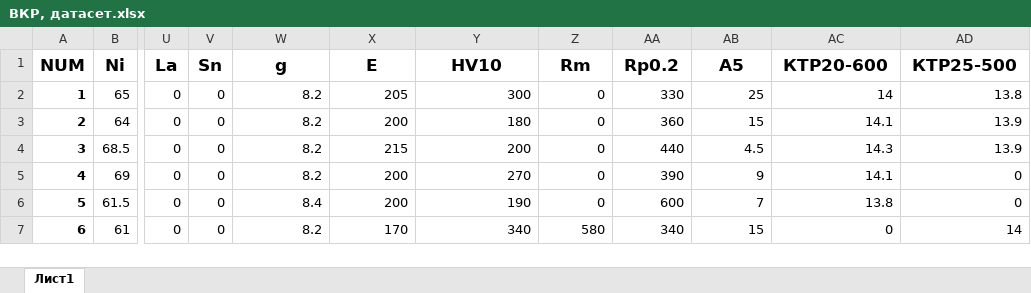
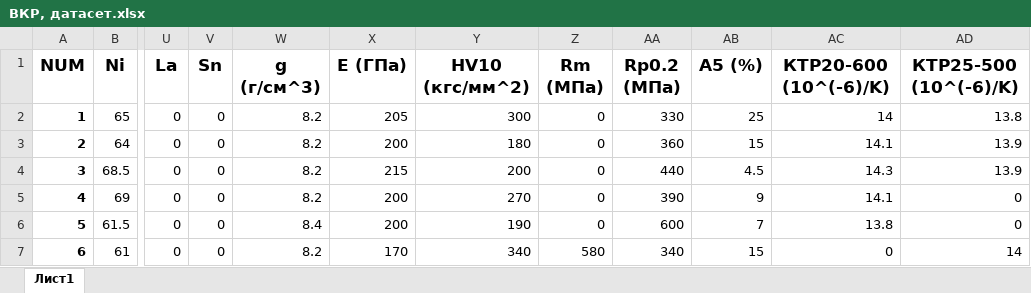
Before and after one commit to Cyber-Limon/Final_qualifying_work___Diploma, an Excel workbook: ВКР, программное обеспечение/ВКР, датасет.xlsx, sheet Лист1, drawn as a sheet; only a part is shown, gaps mark what is left out; values as stored, in another font and other column widths than the file's, no borders; the diff names each change by its address in the sheet, - before the commit and + after, or states it on an @@ line.

```diff
--- a/ВКР, программное обеспечение/ВКР, датасет.xlsx (sheet Лист1)
+++ b/ВКР, программное обеспечение/ВКР, датасет.xlsx (sheet Лист1)
-W1: g
+W1: g (г/см^3)
-X1: E
+X1: E (ГПа)
-Y1: HV10
+Y1: HV10 (кгс/мм^2)
-Z1: Rm
+Z1: Rm (МПа)
-AA1: Rp0.2
+AA1: Rp0.2 (МПа)
-AB1: A5
+AB1: A5 (%)
-AC1: КТР20-600
+AC1: КТР20-600 (10^(-6)/K)
-AD1: КТР25-500
+AD1: КТР25-500 (10^(-6)/K)
```
Also changed, not shown: 1 other file.
